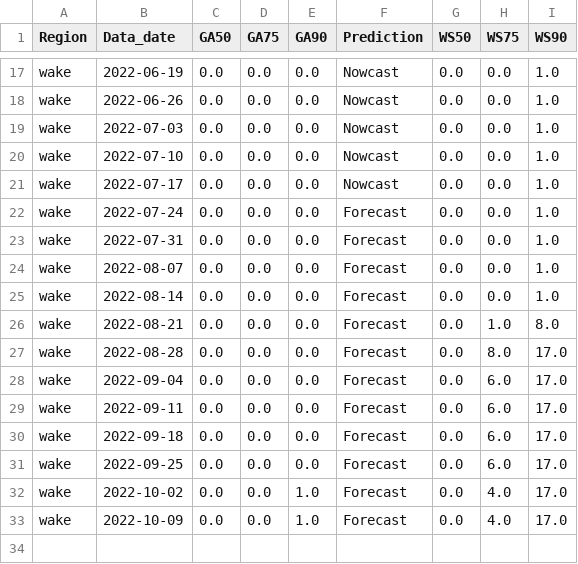
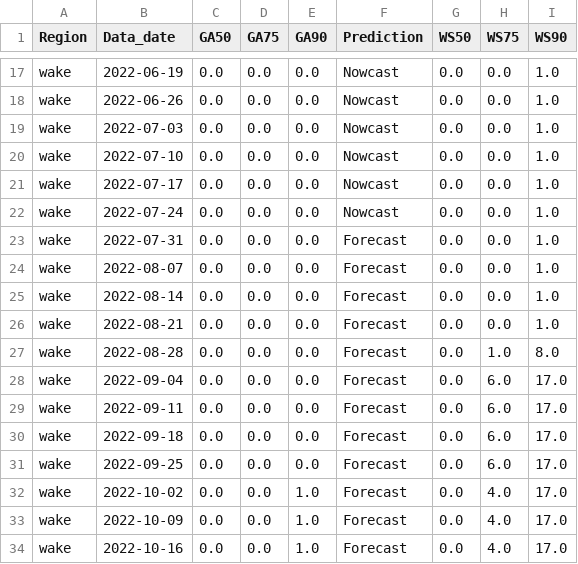
Before and after one commit to jms5151/Fore-C_v2, a CSV file: Fore-C_v2/operational/crw_outputs/forec_YTD_regional_disease_predictions_wake.csv, drawn as a sheet; only a part is shown, gaps mark what is left out.

```diff
--- a/Fore-C_v2/operational/crw_outputs/forec_YTD_regional_disease_predictions_wake.csv
+++ b/Fore-C_v2/operational/crw_outputs/forec_YTD_regional_disease_predictions_wake.csv
@@ -21,3 +21,3 @@ wake,2022-07-10,0.0,0.0,0.0,Nowcast,0.0,0.0,1.0
 wake,2022-07-17,0.0,0.0,0.0,Nowcast,0.0,0.0,1.0
-wake,2022-07-24,0.0,0.0,0.0,Forecast,0.0,0.0,1.0
+wake,2022-07-24,0.0,0.0,0.0,Nowcast,0.0,0.0,1.0
 wake,2022-07-31,0.0,0.0,0.0,Forecast,0.0,0.0,1.0
@@ -25,4 +25,4 @@ wake,2022-08-07,0.0,0.0,0.0,Forecast,0.0,0.0,1.0
 wake,2022-08-14,0.0,0.0,0.0,Forecast,0.0,0.0,1.0
-wake,2022-08-21,0.0,0.0,0.0,Forecast,0.0,1.0,8.0
-wake,2022-08-28,0.0,0.0,0.0,Forecast,0.0,8.0,17.0
+wake,2022-08-21,0.0,0.0,0.0,Forecast,0.0,0.0,1.0
+wake,2022-08-28,0.0,0.0,0.0,Forecast,0.0,1.0,8.0
 wake,2022-09-04,0.0,0.0,0.0,Forecast,0.0,6.0,17.0
@@ -33 +33,2 @@ wake,2022-10-02,0.0,0.0,1.0,Forecast,0.0,4.0,17.0
 wake,2022-10-09,0.0,0.0,1.0,Forecast,0.0,4.0,17.0
+wake,2022-10-16,0.0,0.0,1.0,Forecast,0.0,4.0,17.0
```
Also changed, not shown: Fore-C_v2/operational/crw_outputs/forec_YTD_regional_disease_predictions_gbr.csv, Fore-C_v2/operational/crw_outputs/forec_YTD_regional_disease_predictions_guam_cnmi.csv, 11 other files.
